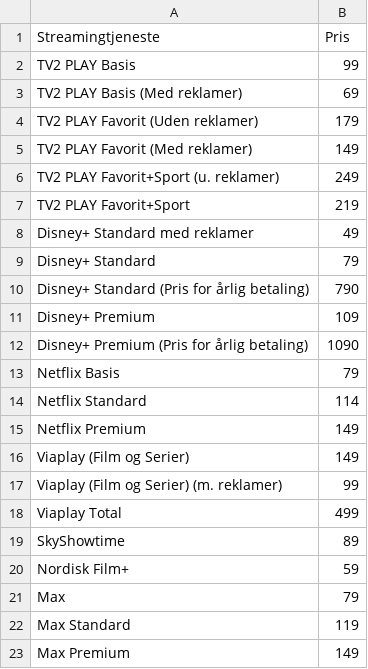
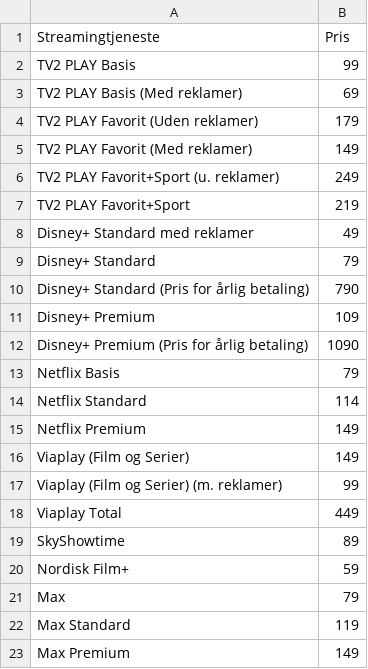
Before and after one commit to CWJNor/kanalcsv, a CSV file: streampriser_2024.csv, drawn as a sheet.

Commit message:
Update file

```diff
--- a/streampriser_2024.csv
+++ b/streampriser_2024.csv
@@ -17,3 +17,3 @@ Viaplay (Film og Serier),149
 Viaplay (Film og Serier) (m. reklamer),99
-Viaplay Total,499
+Viaplay Total,449
 SkyShowtime,89
```
